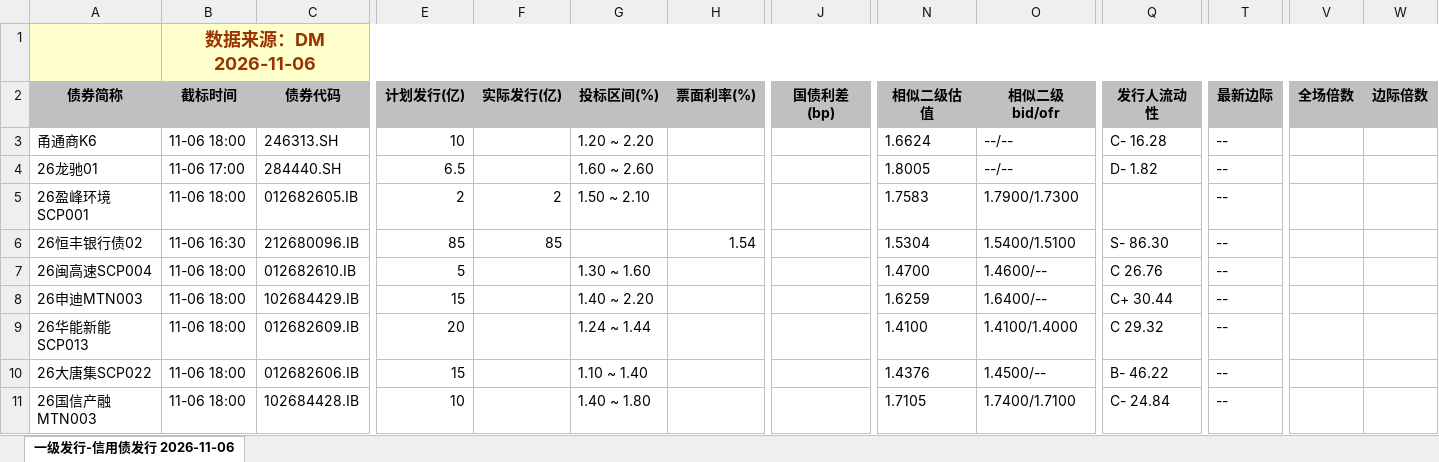
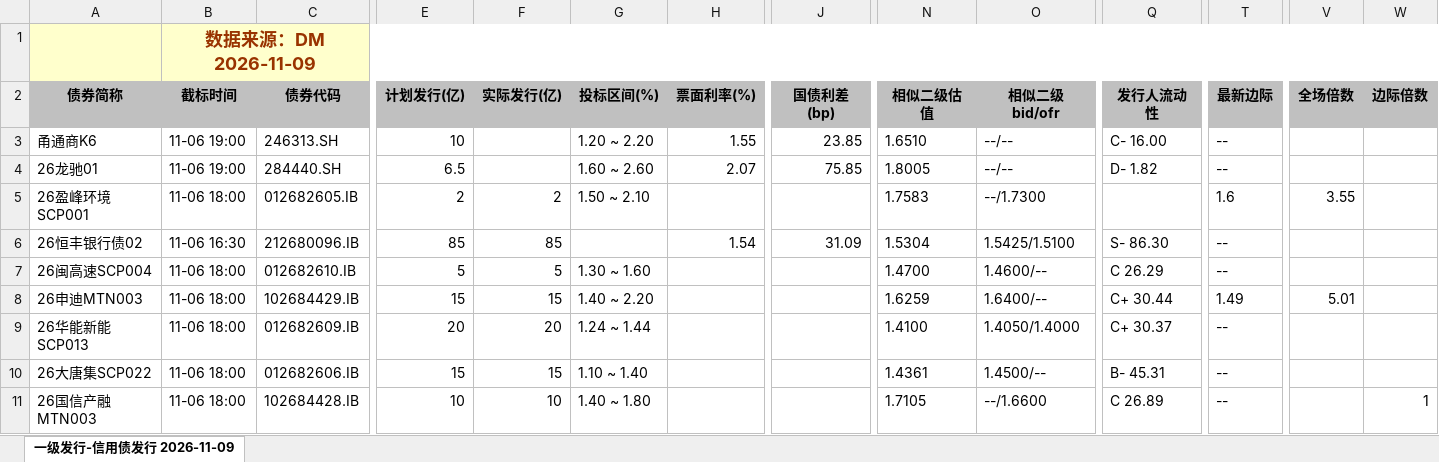
Before and after one commit to geomouse/innodealing-bond-export, an Excel workbook: data/credit_bond_all_2026-11-06.xlsx, sheet 一级发行-信用债发行 2026-11-09, drawn as a sheet; only a part is shown, gaps mark what is left out; values as stored, in another font and other column widths than the file's, no borders; charts and pictures not drawn; the diff covers the shown part only; the diff names each change by its address in the sheet, - before the commit and + after, or states it on an @@ line.

```diff
--- a/data/credit_bond_all_2026-11-06.xlsx (sheet 一级发行-信用债发行 2026-11-09)
+++ b/data/credit_bond_all_2026-11-06.xlsx (sheet 一级发行-信用债发行 2026-11-09)
-sheet tab: 一级发行-信用债发行 2026-11-06
+sheet tab: 一级发行-信用债发行 2026-11-09
-B1 (截标时间): 数据来源：DM 2026-11-06
+B1 (截标时间): 数据来源：DM 2026-11-09
-B3 (截标时间): 11-06 18:00
+B3 (截标时间): 11-06 19:00
-H3 (票面利率(%)): (empty)
+H3 (票面利率(%)): 1.55
-J3 (国债利差(bp)): (empty)
+J3 (国债利差(bp)): 23.85
-N3 (相似二级估值): 1.6624
+N3 (相似二级估值): 1.6510
-Q3 (发行人流动性): C- 16.28
+Q3 (发行人流动性): C- 16.00
-B4 (截标时间): 11-06 17:00
+B4 (截标时间): 11-06 19:00
-H4 (票面利率(%)): (empty)
+H4 (票面利率(%)): 2.07
-J4 (国债利差(bp)): (empty)
+J4 (国债利差(bp)): 75.85
-O5 (相似二级bid/ofr): 1.7900/1.7300
+O5 (相似二级bid/ofr): --/1.7300
-T5 (最新边际): --
+T5 (最新边际): 1.6
-V5 (全场倍数): (empty)
+V5 (全场倍数): 3.55
-J6 (国债利差(bp)): (empty)
+J6 (国债利差(bp)): 31.09
-O6 (相似二级bid/ofr): 1.5400/1.5100
+O6 (相似二级bid/ofr): 1.5425/1.5100
-F7 (实际发行(亿)): (empty)
+F7 (实际发行(亿)): 5
-Q7 (发行人流动性): C 26.76
+Q7 (发行人流动性): C 26.29
-F8 (实际发行(亿)): (empty)
+F8 (实际发行(亿)): 15
-T8 (最新边际): --
+T8 (最新边际): 1.49
-V8 (全场倍数): (empty)
+V8 (全场倍数): 5.01
-F9 (实际发行(亿)): (empty)
+F9 (实际发行(亿)): 20
-O9 (相似二级bid/ofr): 1.4100/1.4000
+O9 (相似二级bid/ofr): 1.4050/1.4000
-Q9 (发行人流动性): C 29.32
+Q9 (发行人流动性): C+ 30.37
-F10 (实际发行(亿)): (empty)
+F10 (实际发行(亿)): 15
-N10 (相似二级估值): 1.4376
+N10 (相似二级估值): 1.4361
-Q10 (发行人流动性): B- 46.22
+Q10 (发行人流动性): B- 45.31
-F11 (实际发行(亿)): (empty)
+F11 (实际发行(亿)): 10
-O11 (相似二级bid/ofr): 1.7400/1.7100
+O11 (相似二级bid/ofr): --/1.6600
-Q11 (发行人流动性): C- 24.84
+Q11 (发行人流动性): C 26.89
-W11 (边际倍数): (empty)
+W11 (边际倍数): 1
```
Also changed, not shown: 1 added row, 1 removed row and 116 edited cells elsewhere in this sheet, data/credit_bond_2026-11-04.xlsx, data/credit_bond_2026-11-06.xlsx, 11 other files.
